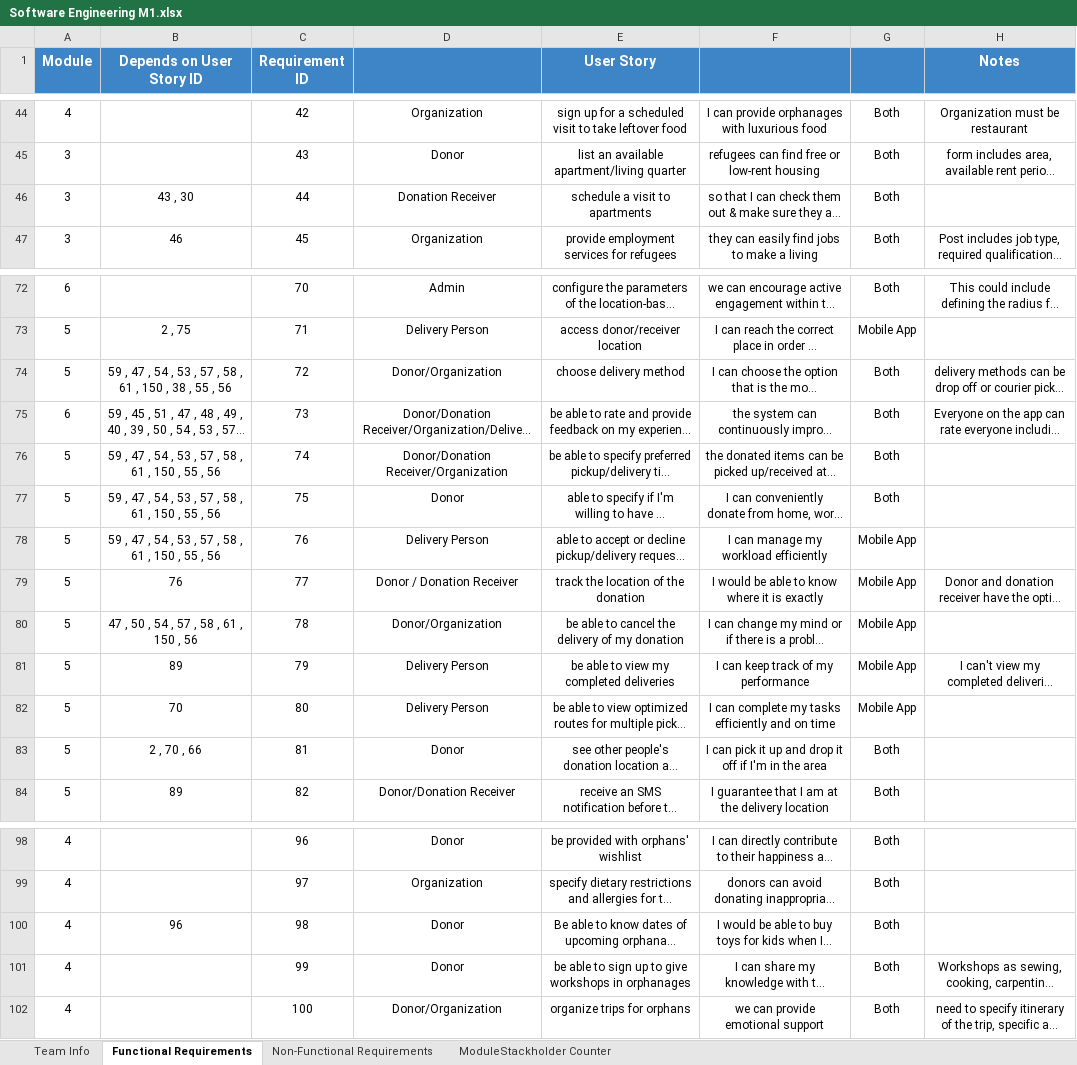
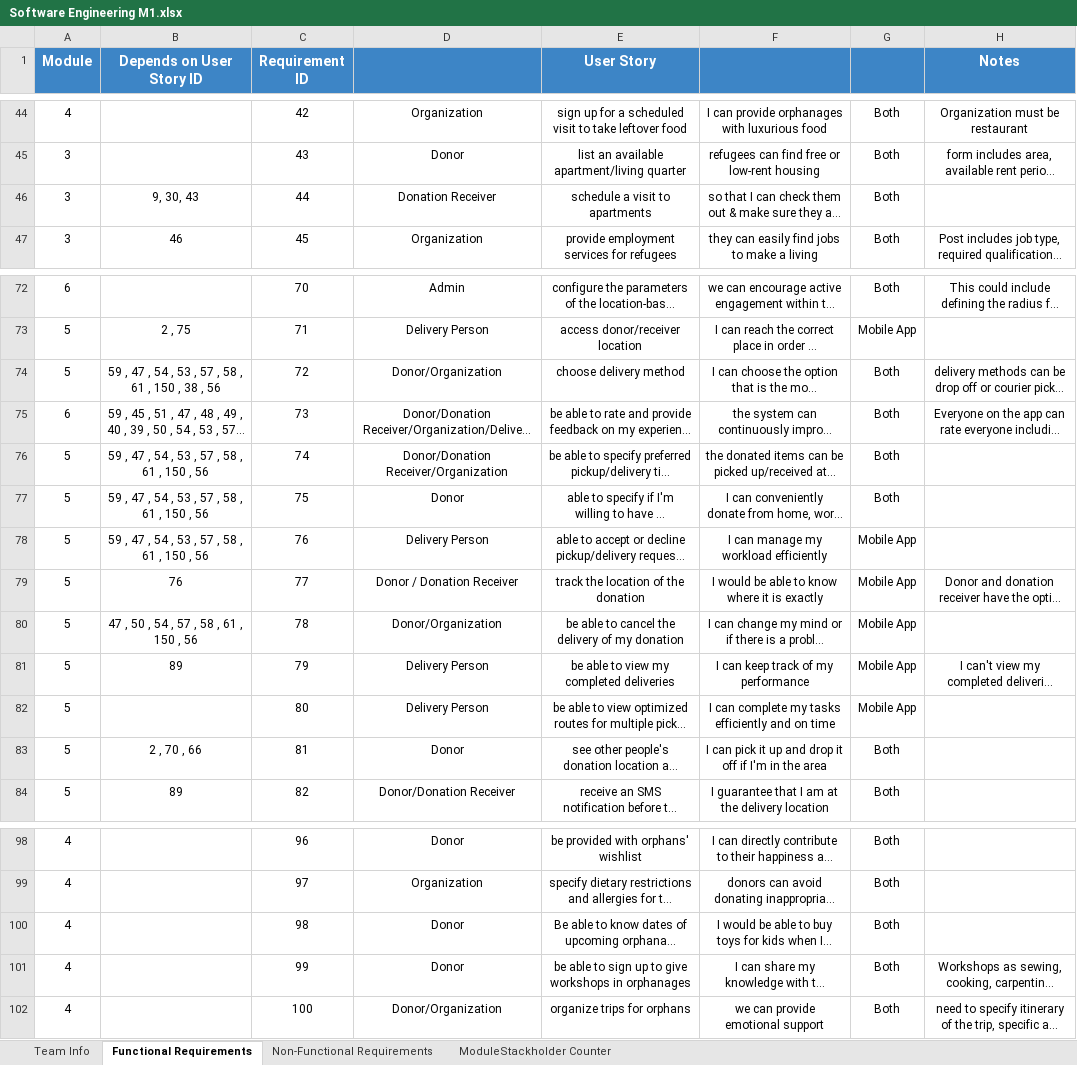
Before and after one commit to Amr-Hegazy1/Non-Monetary-Donation-Application-for-NGO, an Excel workbook: Software Engineering M1.xlsx, sheet Functional Requirements, drawn as a sheet; only a part is shown, gaps mark what is left out; long unchanged cells end in …; values as stored, in another font and other column widths than the file's, no borders; charts and pictures not drawn; the diff covers the shown part only; the diff names each change by its address in the sheet, - before the commit and + after, or states it on an @@ line.

```diff
--- a/Software Engineering M1.xlsx (sheet Functional Requirements)
+++ b/Software Engineering M1.xlsx (sheet Functional Requirements)
-B46 (Depends on User Story ID): 43 , 30
+B46 (Depends on User Story ID): 9, 30, 43
-B74 (Depends on User Story ID): …38 , 55 , 56
+B74 (Depends on User Story ID): …38 , 56
-B76:B78 (Depends on User Story ID): …150 , 55 , 56
+B76:B78 (Depends on User Story ID): …150 , 56
-B82 (Depends on User Story ID): 70
+B82 (Depends on User Story ID): (empty)
-B100 (Depends on User Story ID): 96
+B100 (Depends on User Story ID): (empty)
```
Also changed, not shown: 9 edited cells elsewhere in this sheet, sheet Non-Functional Requirements.
